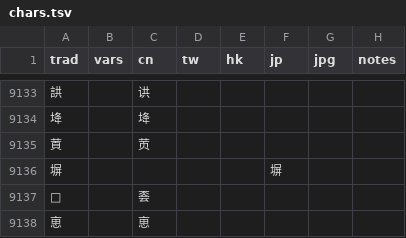
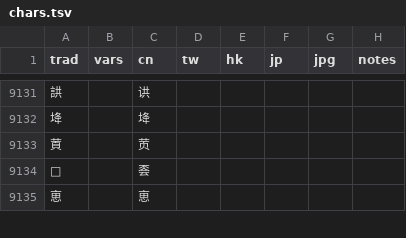
Before and after one commit to danny0838/sts-lib, a TSV file: sts/data/scheme/chars.tsv, drawn as a sheet; only a part is shown, gaps mark what is left out; removed rows and columns are numbered as before the commit, all else as after; the diff covers the shown part only; the diff names each change by its address in the sheet, - before the commit and + after, or states it on an @@ line.

```diff
--- a/sts/data/scheme/chars.tsv
+++ b/sts/data/scheme/chars.tsv
-row 9136: 塀 |  |  |  |  | 塀
```
Also changed, not shown: 1 added row, 3 removed rows and 6 edited cells elsewhere in this file.
